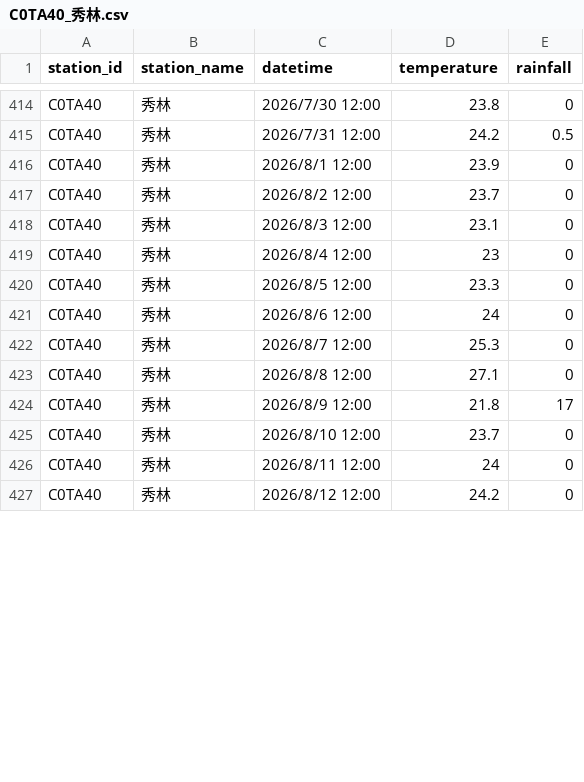
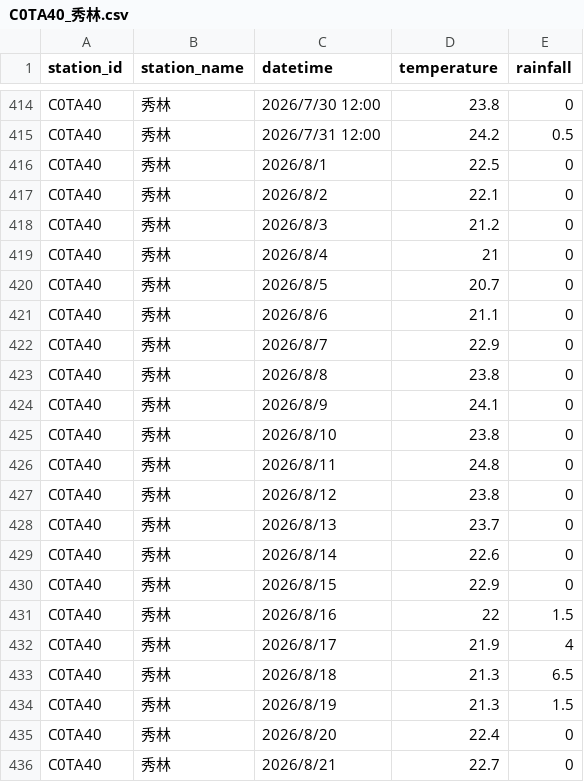
Before and after one commit to be-a-cell/weather-monitor, a CSV file: historical_data/C0TA40_秀林.csv, drawn as a sheet; only a part is shown, gaps mark what is left out; the diff covers the shown part only.

```diff
--- a/historical_data/C0TA40_秀林.csv
+++ b/historical_data/C0TA40_秀林.csv
@@ -415,13 +415,22 @@ C0TA40,秀林,2026/7/30 12:00,23.8,0,,
 C0TA40,秀林,2026/7/31 12:00,24.2,0.5,,
-C0TA40,秀林,2026/8/1 12:00,23.9,0,,
-C0TA40,秀林,2026/8/2 12:00,23.7,0,,
-C0TA40,秀林,2026/8/3 12:00,23.1,0,,
-C0TA40,秀林,2026/8/4 12:00,23,0,,
-C0TA40,秀林,2026/8/5 12:00,23.3,0,,
-C0TA40,秀林,2026/8/6 12:00,24,0,,
-C0TA40,秀林,2026/8/7 12:00,25.3,0,,
-C0TA40,秀林,2026/8/8 12:00,27.1,0,,
-C0TA40,秀林,2026/8/9 12:00,21.8,17,,
-C0TA40,秀林,2026/8/10 12:00,23.7,0,,
-C0TA40,秀林,2026/8/11 12:00,24,0,,
-C0TA40,秀林,2026/8/12 12:00,24.2,0,,
+C0TA40,秀林,2026/8/1,22.5,0,,
+C0TA40,秀林,2026/8/2,22.1,0,,
+C0TA40,秀林,2026/8/3,21.2,0,,
+C0TA40,秀林,2026/8/4,21,0,,
+C0TA40,秀林,2026/8/5,20.7,0,,
+C0TA40,秀林,2026/8/6,21.1,0,,
+C0TA40,秀林,2026/8/7,22.9,0,,
+C0TA40,秀林,2026/8/8,23.8,0,,
+C0TA40,秀林,2026/8/9,24.1,0,,
+C0TA40,秀林,2026/8/10,23.8,0,,
+C0TA40,秀林,2026/8/11,24.8,0,,
+C0TA40,秀林,2026/8/12,23.8,0,,
+C0TA40,秀林,2026/8/13,23.7,0,,
+C0TA40,秀林,2026/8/14,22.6,0,,
+C0TA40,秀林,2026/8/15,22.9,0,,
+C0TA40,秀林,2026/8/16,22,1.5,,
+C0TA40,秀林,2026/8/17,21.9,4,,
+C0TA40,秀林,2026/8/18,21.3,6.5,,
+C0TA40,秀林,2026/8/19,21.3,1.5,,
+C0TA40,秀林,2026/8/20,22.4,0,,
+C0TA40,秀林,2026/8/21,22.7,0,,
```
Also changed, not shown: 7 added rows and 2 edited cells elsewhere in this file.
